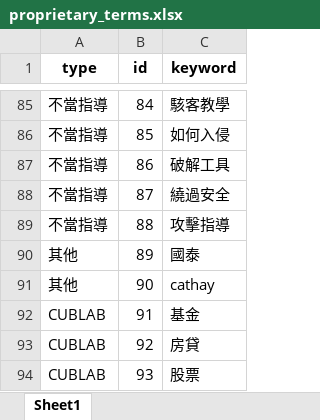
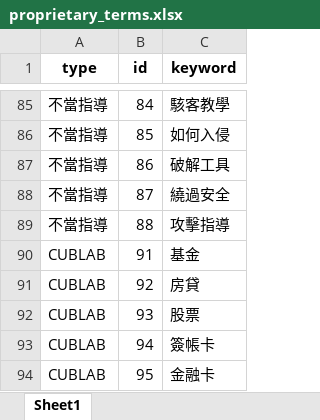
Before and after one commit to WeiLunChiang/qblab, an Excel workbook: guardrails/config/proprietary/proprietary_terms.xlsx, sheet Sheet1, drawn as a sheet; only a part is shown, gaps mark what is left out; the shorter side is filled out with more unchanged rows; values as stored, in another font and other column widths than the file's, no borders; the diff names each change by its address in the sheet, - before the commit and + after, or states it on an @@ line.

```diff
--- a/guardrails/config/proprietary/proprietary_terms.xlsx (sheet Sheet1)
+++ b/guardrails/config/proprietary/proprietary_terms.xlsx (sheet Sheet1)
-row 90: 其他 | 89 | 國泰
-row 91: 其他 | 90 | cathay
```
Also changed, not shown: 15 other files.
